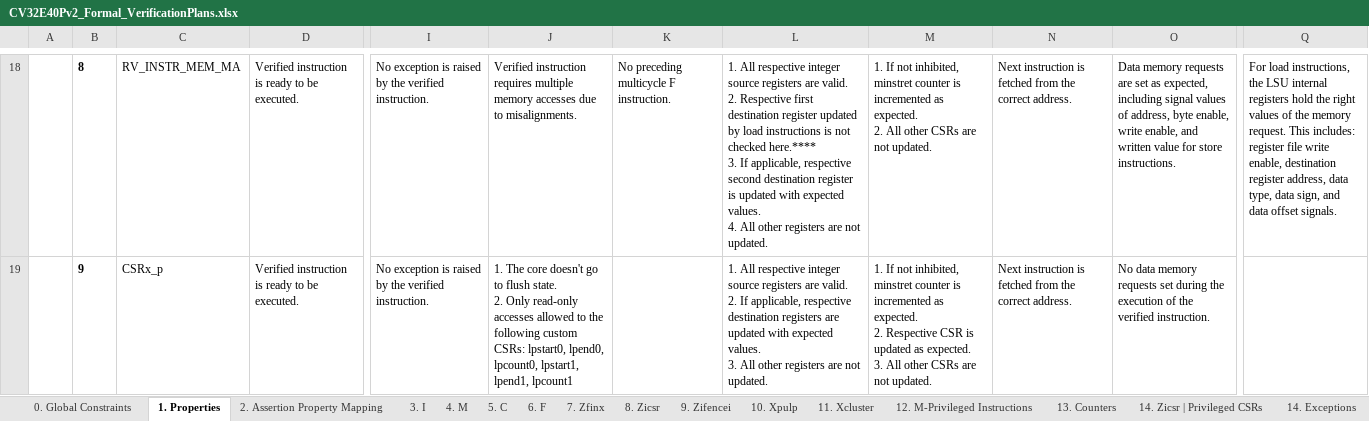
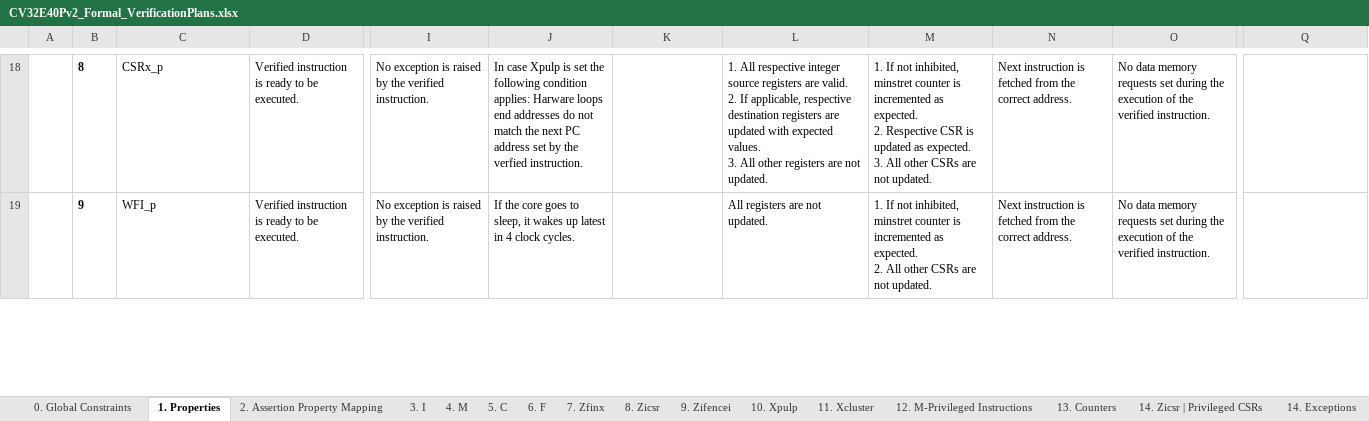
Before and after one commit to openhwgroup/core-v-verif, an Excel workbook: cv32e40p/docs/VerifPlans/RISC-V_ISA_Formal/CV32E40Pv2_Formal_VerificationPlans.xlsx, sheet 1. Properties, drawn as a sheet; only a part is shown, gaps mark what is left out; values as stored, in another font and other column widths than the file's, no borders; ↵ is a line break in a cell; the diff covers the shown part only; the diff names each change by its address in the sheet, - before the commit and + after, or states it on an @@ line.

Commit message:
Up-to-date version of CV32E40Pv2 RISC-V ISA Formal Verif plan.
Signed-off-by: Pascal Gouedo <pascal.gouedo@dolphin.fr>

```diff
--- a/cv32e40p/docs/VerifPlans/RISC-V_ISA_Formal/CV32E40Pv2_Formal_VerificationPlans.xlsx (sheet 1. Properties)
+++ b/cv32e40p/docs/VerifPlans/RISC-V_ISA_Formal/CV32E40Pv2_Formal_VerificationPlans.xlsx (sheet 1. Properties)
-C18: RV_INSTR_MEM_MA
+C18: CSRx_p
-J18: Verified instruction requires multiple memory accesses due to misalignments.
+J18: In case Xpulp is set the following condition applies: Harware loops end addresses do not match the next PC address set by the verfied instruction.
-K18: No preceding multicycle F instruction.
+K18: (empty)
-L18: …valid. ↵ 2. Respective first destination register updated by load instructions is not checked here.**** ↵ 3. If applicable, respective second destination register is updated with expected values. ↵ 4. All other…
+L18: …valid. ↵ 2. If applicable, respective destination registers are updated with expected values. ↵ 3. All other…
-M18: …expected. ↵ 2. All other…
+M18: …expected. ↵ 2. Respective CSR is updated as expected. ↵ 3. All other…
-O18: Data memory requests are set as expected, including signal values of address, byte enable, write enable, and written value for store instructions.
+O18: No data memory requests set during the execution of the verified instruction.
-Q18: For load instructions, the LSU internal registers hold the right values of the memory request. This includes: register file write enable, destination register address, data type, data sign, and data offset signals.
+Q18: (empty)
-C19: CSRx_p
+C19: WFI_p
-J19: 1. The core doesn't go to flush state. ↵ 2. Only read-only accesses allowed to the following custom CSRs: lpstart0, lpend0, lpcount0, lpstart1, lpend1, lpcount1
+J19: If the core goes to sleep, it wakes up latest in 4 clock cycles.
-L19: 1. All respective integer source registers are valid. ↵ 2. If applicable, respective destination registers are updated with expected values. ↵ 3. All other registers are…
+L19: All registers are…
-M19: …expected. ↵ 2. Respective CSR is updated as expected. ↵ 3. All other…
+M19: …expected. ↵ 2. All other…
```
Also changed, not shown: 13 removed rows, 223 edited cells and cell formats elsewhere in this sheet, sheet 2. Assertion Property Mapping, sheet 10. Xpulp, sheet 5. C, sheet 3. I, sheet 14. Zicsr | Privileged CSRs, sheet 4. M, 9 more sheets.
